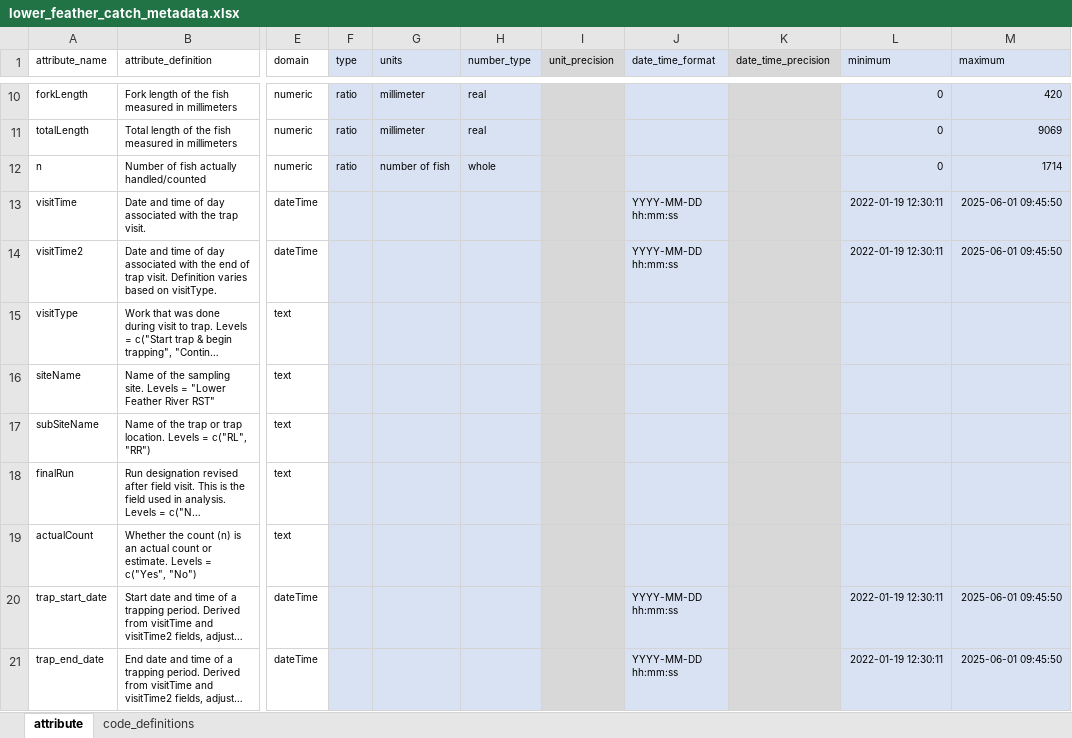
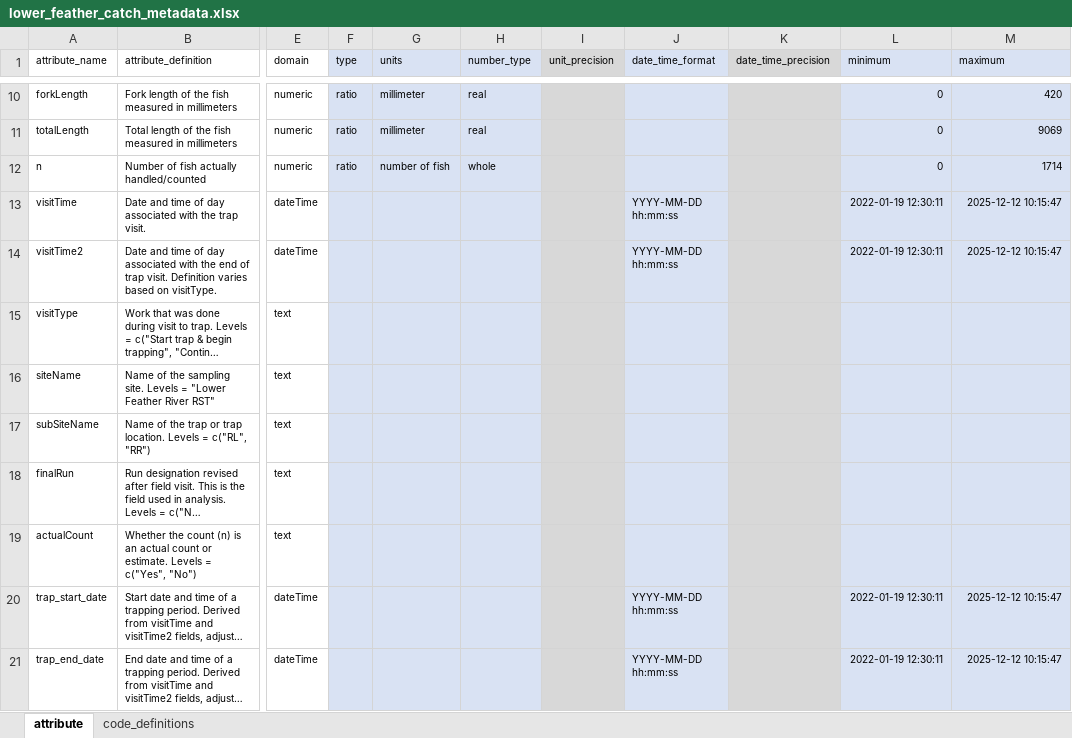
Before and after one commit to SRJPE/jpe-lower-feather-edi, an Excel workbook: data-raw/metadata/lower_feather_catch_metadata.xlsx, sheet attribute, drawn as a sheet; only a part is shown, gaps mark what is left out; long unchanged cells end in …; values as stored, in another font and other column widths than the file's, no borders; the diff names each change by its address in the sheet, - before the commit and + after, or states it on an @@ line.

```diff
--- a/data-raw/metadata/lower_feather_catch_metadata.xlsx (sheet attribute)
+++ b/data-raw/metadata/lower_feather_catch_metadata.xlsx (sheet attribute)
-M13:M14 (maximum): 2025-06-01 09:45:50
+M13:M14 (maximum): 2025-12-12 10:15:47
-M20:M21 (maximum): 2025-06-01 09:45:50
+M20:M21 (maximum): 2025-12-12 10:15:47
```
Also changed, not shown: data-raw/metadata/lower_feather_release_metadata.xlsx, data-raw/metadata/lower_feather_trap_metadata.xlsx, 3 other files.
